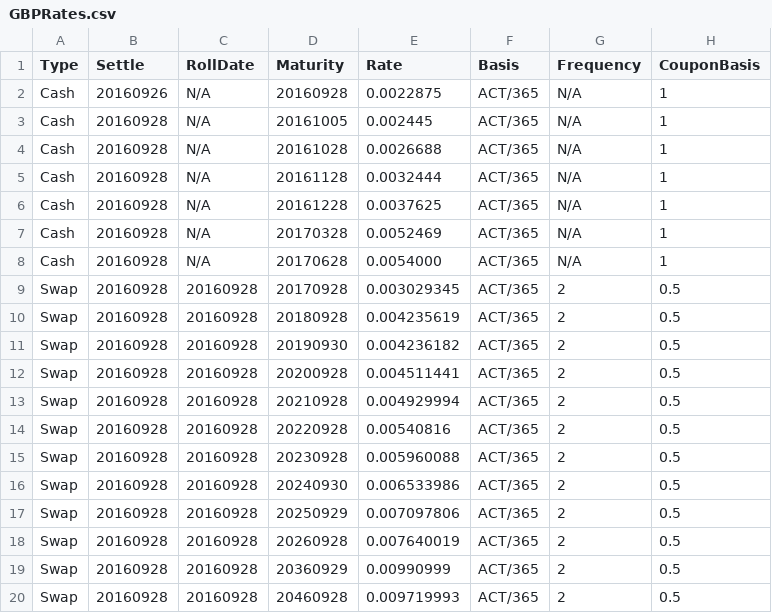
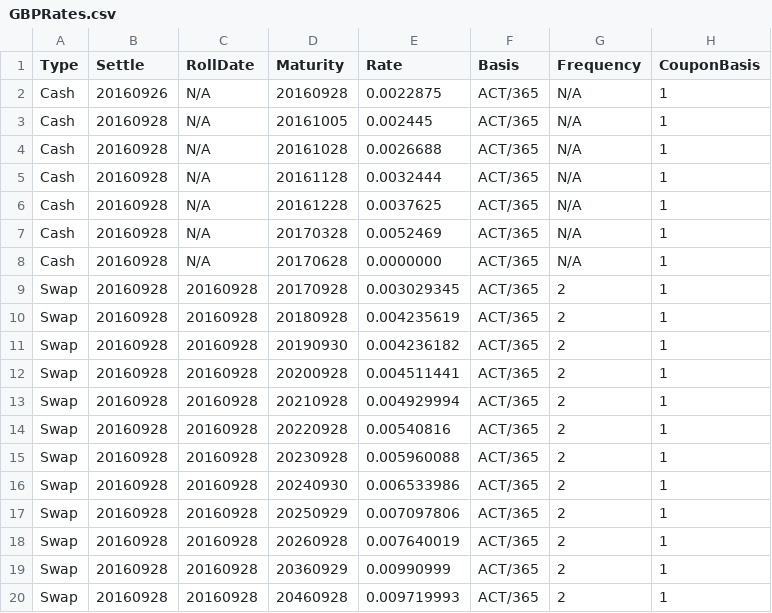
Before and after one commit to jagb1978/InterestRateCurve, a CSV file: src/resources/GBPRates.csv, drawn as a sheet.

```diff
--- a/src/resources/GBPRates.csv
+++ b/src/resources/GBPRates.csv
@@ -7,14 +7,14 @@ Cash,20160928,N/A,20161228,0.0037625,ACT/365,N/A,1
 Cash,20160928,N/A,20170328,0.0052469,ACT/365,N/A,1
-Cash,20160928,N/A,20170628,0.0054000,ACT/365,N/A,1
-Swap,20160928,20160928,20170928,0.003029345,ACT/365,2,0.5
-Swap,20160928,20160928,20180928,0.004235619,ACT/365,2,0.5
-Swap,20160928,20160928,20190930,0.004236182,ACT/365,2,0.5
-Swap,20160928,20160928,20200928,0.004511441,ACT/365,2,0.5
-Swap,20160928,20160928,20210928,0.004929994,ACT/365,2,0.5
-Swap,20160928,20160928,20220928,0.00540816,ACT/365,2,0.5
-Swap,20160928,20160928,20230928,0.005960088,ACT/365,2,0.5
-Swap,20160928,20160928,20240930,0.006533986,ACT/365,2,0.5
-Swap,20160928,20160928,20250929,0.007097806,ACT/365,2,0.5
-Swap,20160928,20160928,20260928,0.007640019,ACT/365,2,0.5
-Swap,20160928,20160928,20360929,0.00990999,ACT/365,2,0.5
-Swap,20160928,20160928,20460928,0.009719993,ACT/365,2,0.5
+Cash,20160928,N/A,20170628,0.0000000,ACT/365,N/A,1
+Swap,20160928,20160928,20170928,0.003029345,ACT/365,2,1
+Swap,20160928,20160928,20180928,0.004235619,ACT/365,2,1
+Swap,20160928,20160928,20190930,0.004236182,ACT/365,2,1
+Swap,20160928,20160928,20200928,0.004511441,ACT/365,2,1
+Swap,20160928,20160928,20210928,0.004929994,ACT/365,2,1
+Swap,20160928,20160928,20220928,0.00540816,ACT/365,2,1
+Swap,20160928,20160928,20230928,0.005960088,ACT/365,2,1
+Swap,20160928,20160928,20240930,0.006533986,ACT/365,2,1
+Swap,20160928,20160928,20250929,0.007097806,ACT/365,2,1
+Swap,20160928,20160928,20260928,0.007640019,ACT/365,2,1
+Swap,20160928,20160928,20360929,0.00990999,ACT/365,2,1
+Swap,20160928,20160928,20460928,0.009719993,ACT/365,2,1
```
Also changed, not shown: target/classes/GBPRates.csv, 10 other files.
